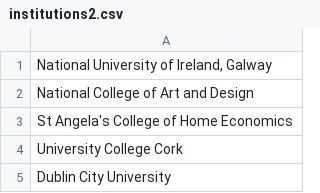
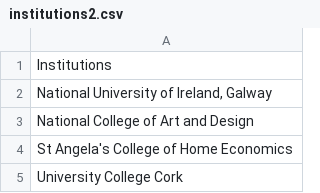
Before and after one commit to elainetynan/DataRepProject, a CSV file: CsvFiles/institutions2.csv, drawn as a sheet; only a part is shown; the shorter side is filled out with more unchanged rows.

```diff
--- a/CsvFiles/institutions2.csv
+++ b/CsvFiles/institutions2.csv
@@ -1 +1,2 @@
+"Institutions";
 "National University of Ireland, Galway";
```
Also changed, not shown: CsvFiles/fieldofstudy.csv, CsvFiles/graduates.csv, 4 other files.
